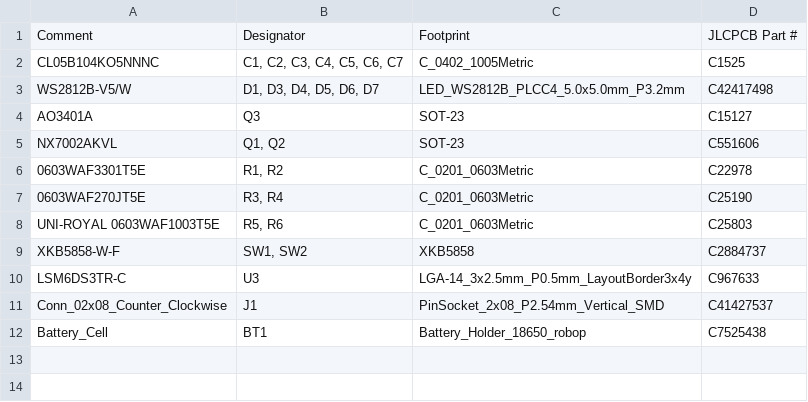
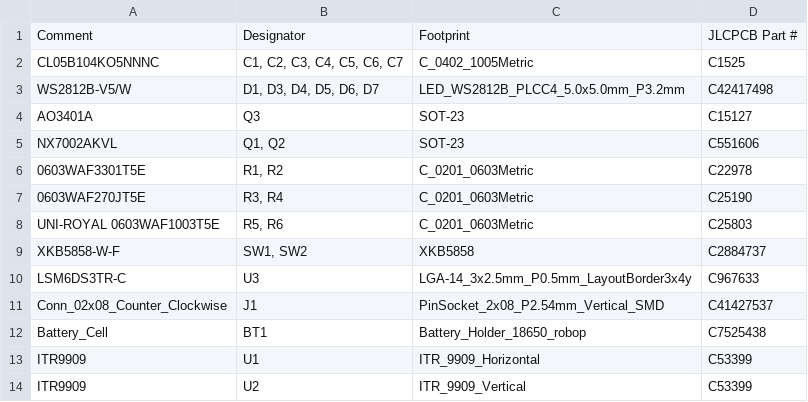
Before and after one commit to nathmo/Sthymuli-cardinalboard, a CSV file: exports/fab/Sthymuli-cardinalboard_BOM.csv, drawn as a sheet.

```diff
--- a/exports/fab/Sthymuli-cardinalboard_BOM.csv
+++ b/exports/fab/Sthymuli-cardinalboard_BOM.csv
@@ -12 +12,3 @@ Conn_02x08_Counter_Clockwise,J1,PinSocket_2x08_P2.54mm_Vertical_SMD,C41427537
 Battery_Cell,BT1,Battery_Holder_18650_robop,C7525438
+ITR9909,U1,ITR_9909_Horizontal,C53399
+ITR9909,U2,ITR_9909_Vertical,C53399
```
Also changed, not shown: 2 other files.
